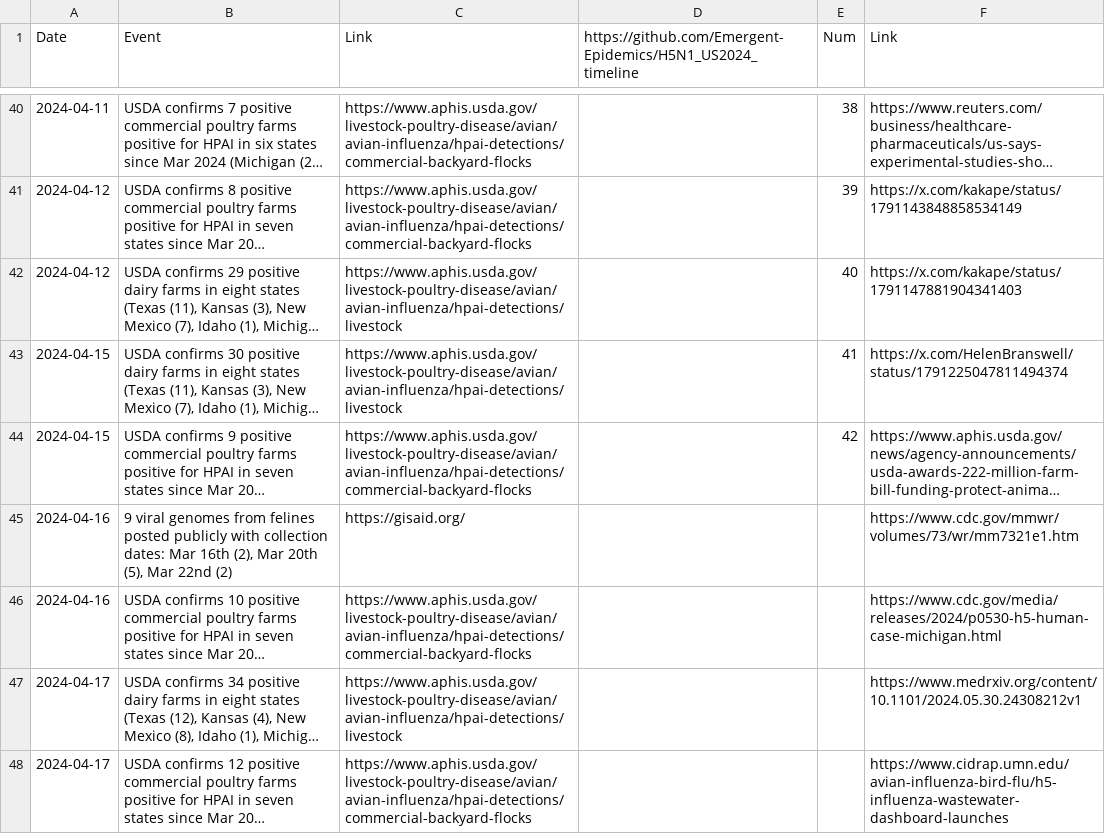
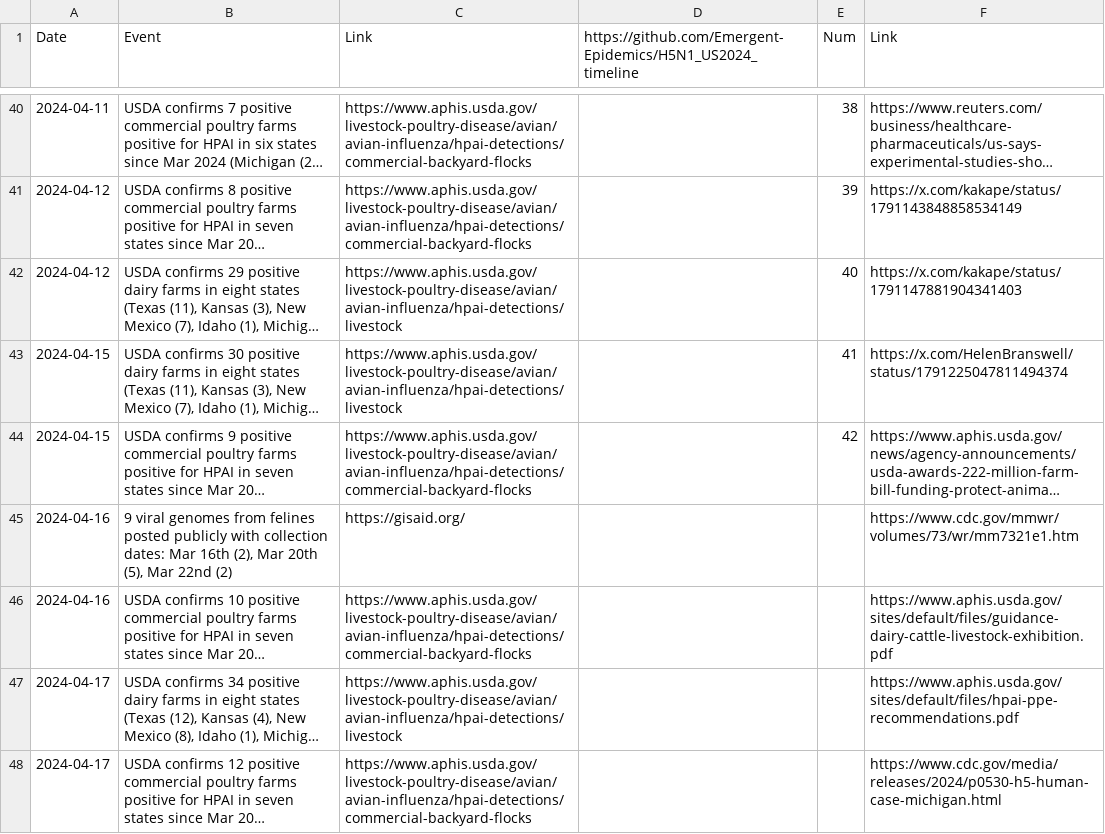
Before and after one commit to Emergent-Epidemics/H5N1_US2024_timeline, a CSV file: Timeline Data/H5N1 US Timeline 2024.csv, drawn as a sheet; only a part is shown, gaps mark what is left out; long unchanged cells end in …; the diff covers the shown part only; the diff names each change by its address in the sheet, - before the commit and + after, or states it on an @@ line.

Commit message:
adding 6/3 dairy cattle data from USDA and USDA announcements related to control measures and beef cattle sampling

```diff
--- a/Timeline Data/H5N1 US Timeline 2024.csv
+++ b/Timeline Data/H5N1 US Timeline 2024.csv
-F46 (Link): https://www.cdc.gov/media/releases/2024/p0530-h5-human-case-michigan.html
+F46 (Link): https://www.aphis.usda.gov/sites/default/files/guidance-dairy-cattle-livestock-exhibition.pdf
-F47 (Link): https://www.medrxiv.org/content/10.1101/2024.05.30.24308212v1
+F47 (Link): https://www.aphis.usda.gov/sites/default/files/hpai-ppe-recommendations.pdf
-F48 (Link): https://www.cidrap.umn.edu/avian-influenza-bird-flu/h5-influenza-wastewater-dashboard-launches
+F48 (Link): https://www.cdc.gov/media/releases/2024/p0530-h5-human-case-michigan.html
```
Also changed, not shown: 4 added rows and 3 edited cells elsewhere in this file.
